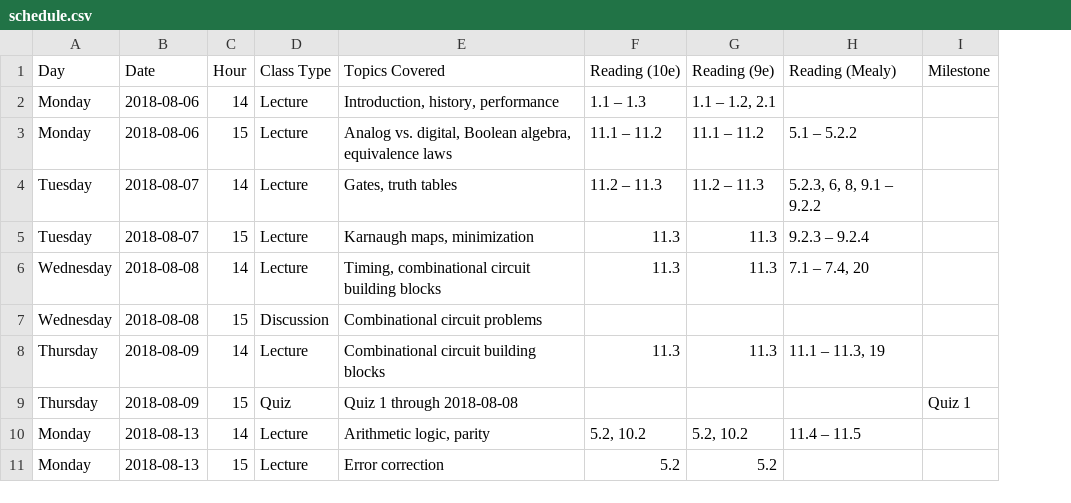
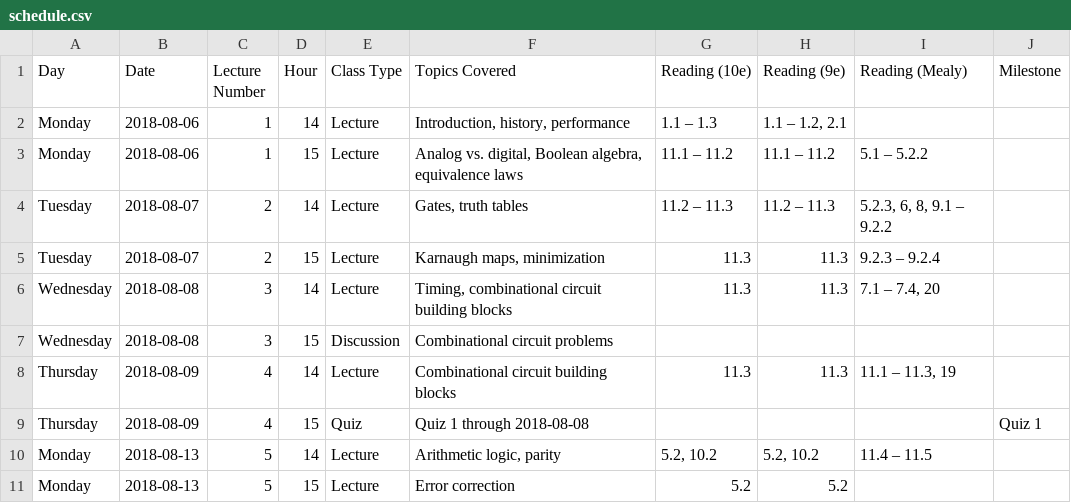
Before and after one commit to jlperona-teaching/ecs154a-ssii18, a CSV file: syllabus/schedule.csv, drawn as a sheet; only a part is shown; the diff names each change by its address in the sheet, - before the commit and + after, or states it on an @@ line.

Commit message:
Add lecture number to schedule
Should be somewhat clearer what the lecture notes and outlines correspond to now

```diff
--- a/syllabus/schedule.csv
+++ b/syllabus/schedule.csv
+column C (Lecture Number), rows 2-11: 1 | 1 | 2 | 2 | 3 | 3 | 4 | 4 | 5 | 5
```
